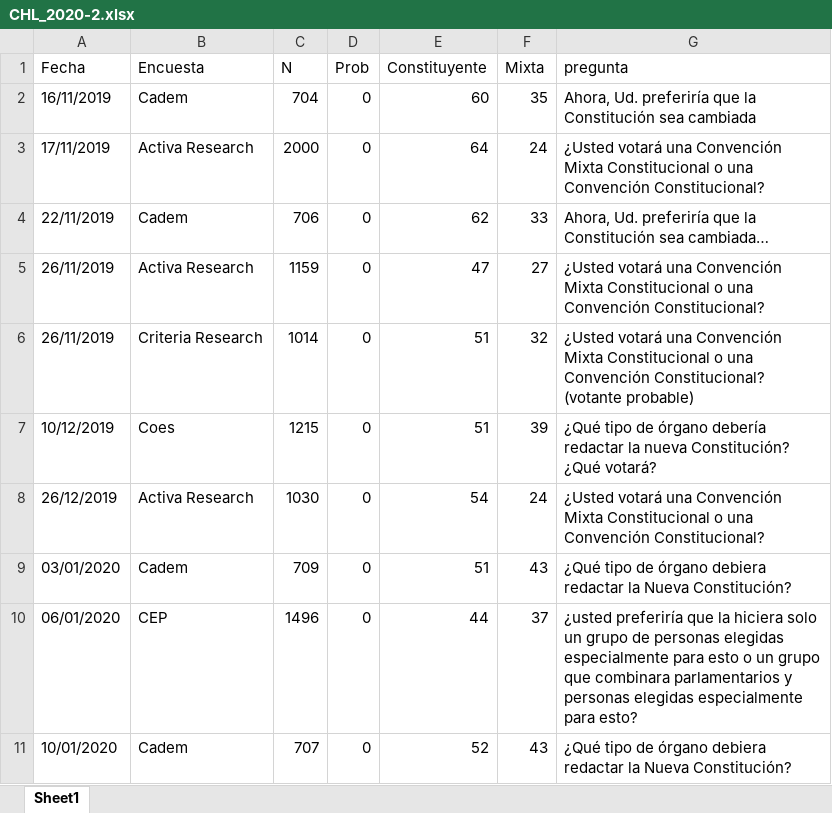
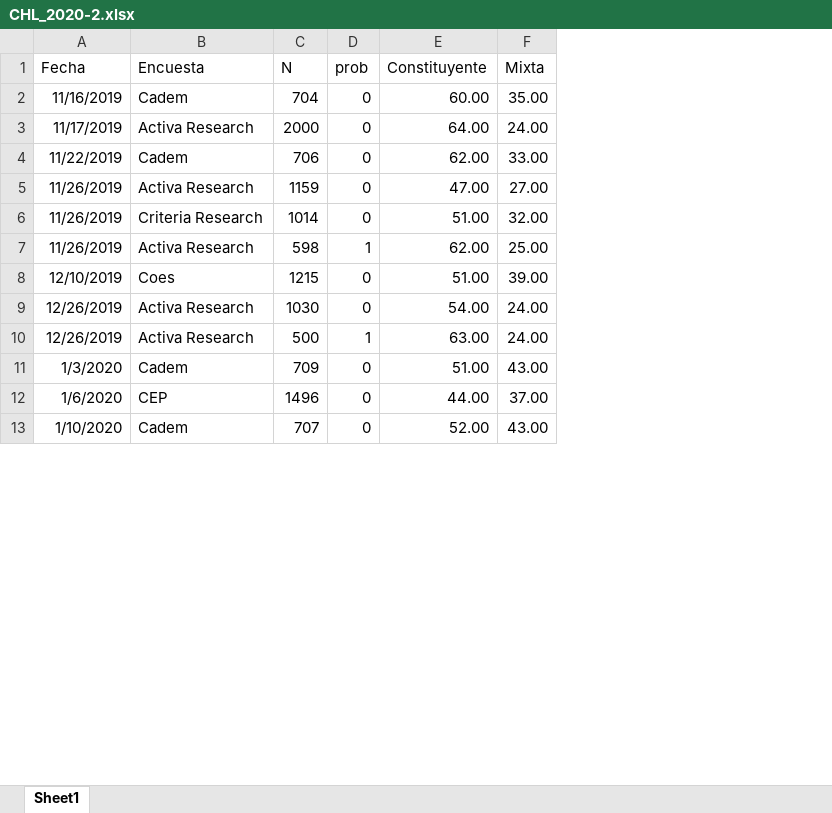
Before and after one commit to tresquintos/tresquintos.github.io, an Excel workbook: files/polls/CHL_2020-2.xlsx, sheet Sheet1, drawn as a sheet; only a part is shown; values as stored, in another font and other column widths than the file's, no borders; removed rows and columns are numbered as before the commit, all else as after; the diff covers the shown part only; the diff names each change by its address in the sheet, - before the commit and + after, or states it on an @@ line.

```diff
--- a/files/polls/CHL_2020-2.xlsx (sheet Sheet1)
+++ b/files/polls/CHL_2020-2.xlsx (sheet Sheet1)
-column G (pregunta), rows 2-11: Ahora, Ud. preferiría que la Constitución sea cambiada | ¿Usted votará una Convención Mixta Constitucional o una Convención Constitucional? | Ahora, Ud. preferiría que la Constitución sea cambiada… | ¿Usted votará una Convención Mixta Constitucional o una Convención Constitucional? | ¿Usted votará una Convención Mixta Constitucional o una Convención Constitucional? (votante probable) | ¿Qué tipo de órgano debería redactar la nueva Constitución? ¿Qué votará? | ¿Usted votará una Convención Mixta Constitucional o una Convención Constitucional? | ¿Qué tipo de órgano debiera redactar la Nueva Constitución? | ¿usted preferiría que la hiciera solo un grupo de personas elegidas especialmente para esto o un grupo que combinara parlamentarios y personas elegidas especialmente para esto? | ¿Qué tipo de órgano debiera redactar la Nueva Constitución?
-D1: Prob
+D1: prob
-A2 (Fecha): 16/11/2019
+A2 (Fecha): 11/16/2019
-E2 (Constituyente): 60
+E2 (Constituyente): 60.00
-F2 (Mixta): 35
+F2 (Mixta): 35.00
-A3 (Fecha): 17/11/2019
+A3 (Fecha): 11/17/2019
-E3 (Constituyente): 64
+E3 (Constituyente): 64.00
-F3 (Mixta): 24
+F3 (Mixta): 24.00
-A4 (Fecha): 22/11/2019
+A4 (Fecha): 11/22/2019
-E4 (Constituyente): 62
+E4 (Constituyente): 62.00
-F4 (Mixta): 33
+F4 (Mixta): 33.00
-A5:A6 (Fecha): 26/11/2019
+A5:A6 (Fecha): 11/26/2019
-E5 (Constituyente): 47
+E5 (Constituyente): 47.00
-F5 (Mixta): 27
+F5 (Mixta): 27.00
-E6 (Constituyente): 51
+E6 (Constituyente): 51.00
-F6 (Mixta): 32
+F6 (Mixta): 32.00
+row 7: 11/26/2019 | Activa Research | 598 | 1 | 62.00 | 25.00
-A8 (Fecha): 10/12/2019
+A8 (Fecha): 12/10/2019
-E8 (Constituyente): 51
+E8 (Constituyente): 51.00
-F8 (Mixta): 39
+F8 (Mixta): 39.00
-A9 (Fecha): 26/12/2019
+A9 (Fecha): 12/26/2019
-E9 (Constituyente): 54
+E9 (Constituyente): 54.00
-F9 (Mixta): 24
+F9 (Mixta): 24.00
+row 10: 12/26/2019 | Activa Research | 500 | 1 | 63.00 | 24.00
-A11 (Fecha): 03/01/2020
+A11 (Fecha): 1/3/2020
-E11 (Constituyente): 51
+E11 (Constituyente): 51.00
-F11 (Mixta): 43
+F11 (Mixta): 43.00
-A12 (Fecha): 06/01/2020
+A12 (Fecha): 1/6/2020
-E12 (Constituyente): 44
+E12 (Constituyente): 44.00
-F12 (Mixta): 37
+F12 (Mixta): 37.00
-A13 (Fecha): 10/01/2020
+A13 (Fecha): 1/10/2020
-E13 (Constituyente): 52
+E13 (Constituyente): 52.00
-F13 (Mixta): 43
+F13 (Mixta): 43.00
```
Also changed, not shown: 17 added rows, 1 removed row and 99 edited cells elsewhere in this sheet, files/polls/CHL_2020-1.xlsx, files/polls/CHL_2020-3.xlsx, 5 other files.
